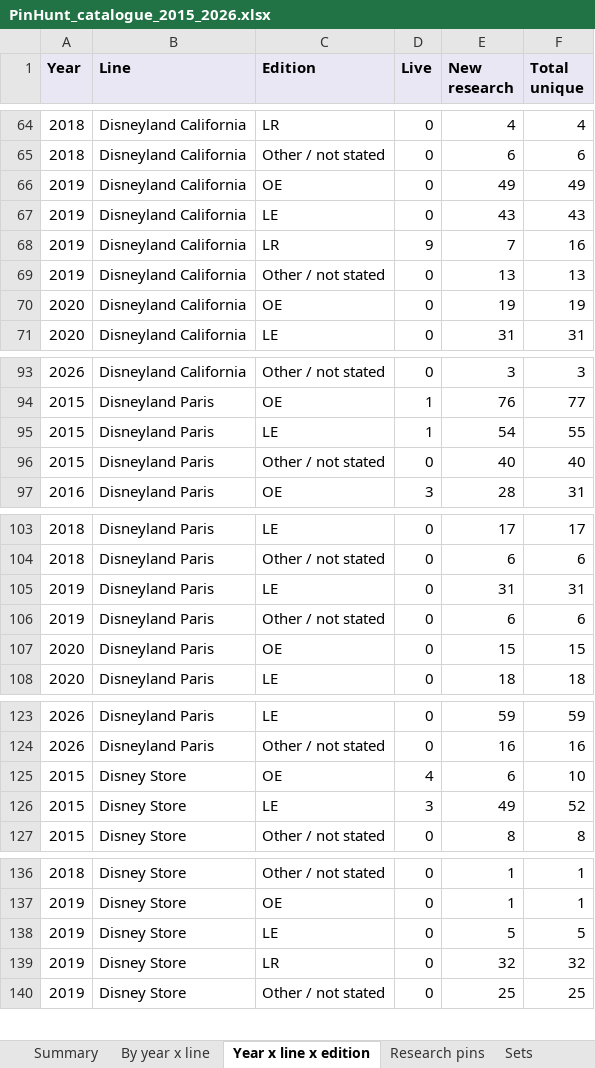
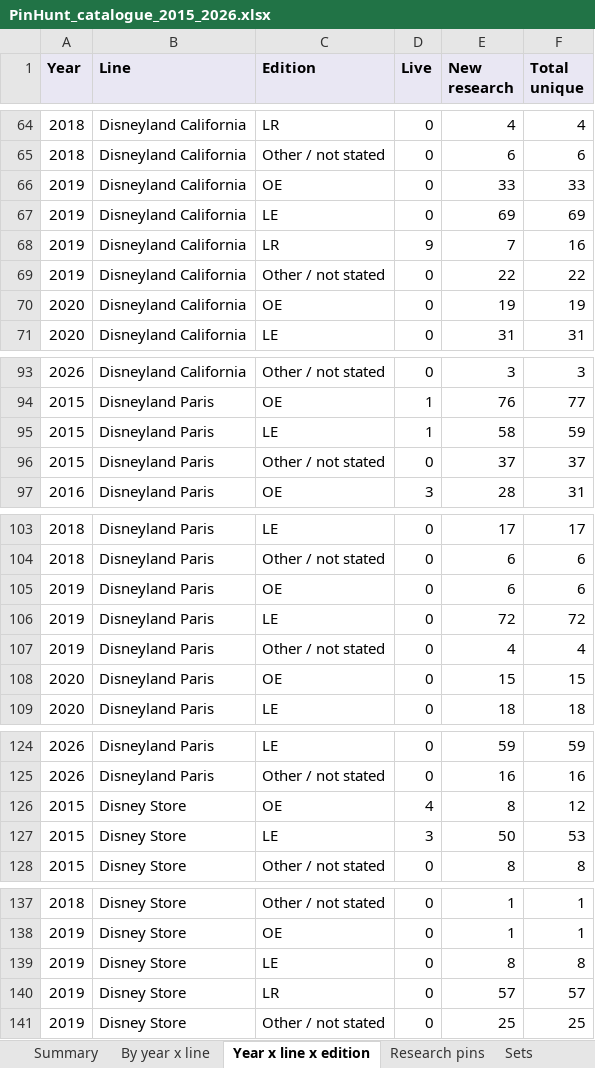
Before and after one commit to alperahmet1990-debug/Pin-hunt-uk, an Excel workbook: docs/research/catalogue-backfill/PinHunt_catalogue_2015_2026.xlsx, sheet Year x line x edition, drawn as a sheet; only a part is shown, gaps mark what is left out; values as stored, in another font and other column widths than the file's, no borders; addresses are those after the commit; the diff names each change by its address in the sheet, - before the commit and + after, or states it on an @@ line.

```diff
--- a/docs/research/catalogue-backfill/PinHunt_catalogue_2015_2026.xlsx (sheet Year x line x edition)
+++ b/docs/research/catalogue-backfill/PinHunt_catalogue_2015_2026.xlsx (sheet Year x line x edition)
-E66 (New research): 49
+E66 (New research): 33
-F66 (Total unique): 49
+F66 (Total unique): 33
-E67 (New research): 43
+E67 (New research): 69
-F67 (Total unique): 43
+F67 (Total unique): 69
-E69 (New research): 13
+E69 (New research): 22
-F69 (Total unique): 13
+F69 (Total unique): 22
-E95 (New research): 54
+E95 (New research): 58
-F95 (Total unique): 55
+F95 (Total unique): 59
-E96 (New research): 40
+E96 (New research): 37
-F96 (Total unique): 40
+F96 (Total unique): 37
+row 105: 2019 | Disneyland Paris | OE | 0 | 6 | 6
-E106 (New research): 31
+E106 (New research): 72
-F106 (Total unique): 31
+F106 (Total unique): 72
-E107 (New research): 6
+E107 (New research): 4
-F107 (Total unique): 6
+F107 (Total unique): 4
-E126 (New research): 6
+E126 (New research): 8
-F126 (Total unique): 10
+F126 (Total unique): 12
-E127 (New research): 49
+E127 (New research): 50
-F127 (Total unique): 52
+F127 (Total unique): 53
-E139 (New research): 5
+E139 (New research): 8
-F139 (Total unique): 5
+F139 (Total unique): 8
-E140 (New research): 32
+E140 (New research): 57
-F140 (Total unique): 32
+F140 (Total unique): 57
```
Also changed, not shown: sheet Research pins, sheet Sets, sheet By year x line, sheet Summary, 12 other files.
